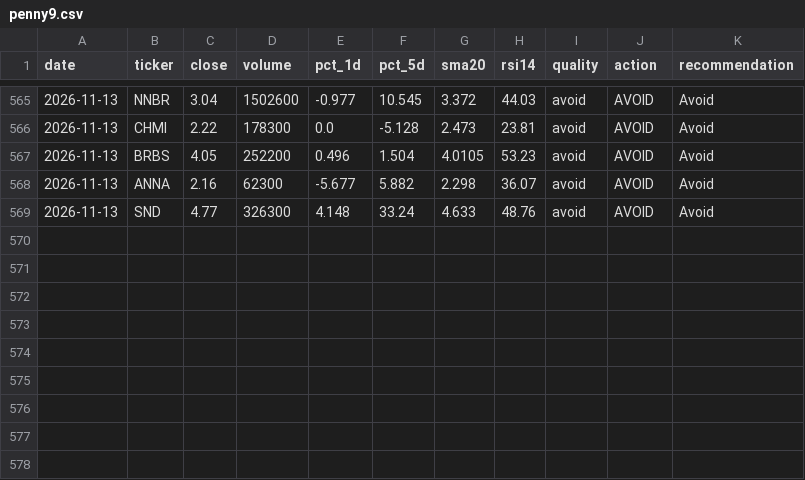
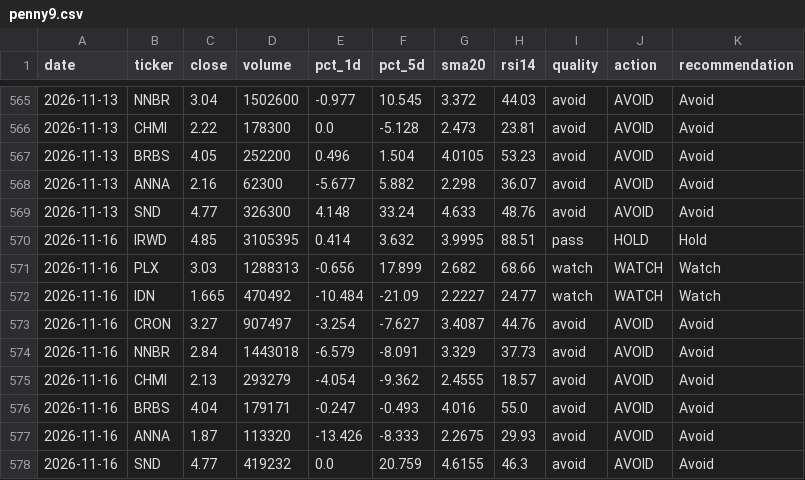
Before and after one commit to singro86/StocksScanner, a CSV file: research/timeseries/penny9.csv, drawn as a sheet; only a part is shown, gaps mark what is left out; the diff names each change by its address in the sheet, - before the commit and + after, or states it on an @@ line.

```diff
--- a/research/timeseries/penny9.csv
+++ b/research/timeseries/penny9.csv
+row 570: 2026-11-16 | IRWD | 4.85 | 3105395 | 0.414 | 3.632 | 3.9995 | 88.51 | pass | HOLD | Hold
+row 571: 2026-11-16 | PLX | 3.03 | 1288313 | -0.656 | 17.899 | 2.682 | 68.66 | watch | WATCH | Watch
+row 572: 2026-11-16 | IDN | 1.665 | 470492 | -10.484 | -21.09 | 2.2227 | 24.77 | watch | WATCH | Watch
+row 573: 2026-11-16 | CRON | 3.27 | 907497 | -3.254 | -7.627 | 3.4087 | 44.76 | avoid | AVOID | Avoid
+row 574: 2026-11-16 | NNBR | 2.84 | 1443018 | -6.579 | -8.091 | 3.329 | 37.73 | avoid | AVOID | Avoid
+row 575: 2026-11-16 | CHMI | 2.13 | 293279 | -4.054 | -9.362 | 2.4555 | 18.57 | avoid | AVOID | Avoid
+row 576: 2026-11-16 | BRBS | 4.04 | 179171 | -0.247 | -0.493 | 4.016 | 55.0 | avoid | AVOID | Avoid
+row 577: 2026-11-16 | ANNA | 1.87 | 113320 | -13.426 | -8.333 | 2.2675 | 29.93 | avoid | AVOID | Avoid
+row 578: 2026-11-16 | SND | 4.77 | 419232 | 0.0 | 20.759 | 4.6155 | 46.3 | avoid | AVOID | Avoid
```
Also changed, not shown: research/timeseries/mega-cap.csv, research/timeseries/penny-secondary.csv, 4 other files.
